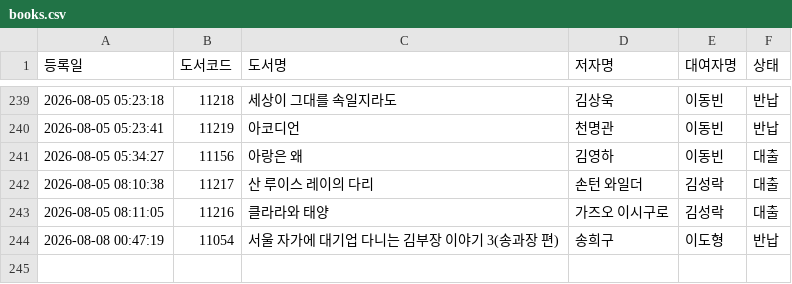
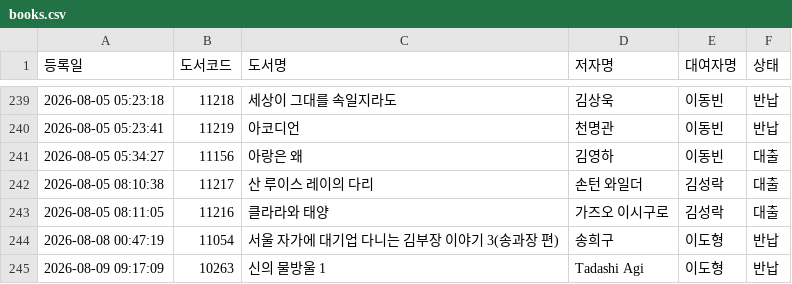
Before and after one commit to rlatjdfkr7979-ctrl/BookServer, a CSV file: books.csv, drawn as a sheet; only a part is shown, gaps mark what is left out.

Commit message:
Append new loan record to books.csv

```diff
--- a/books.csv
+++ b/books.csv
@@ -244 +244,2 @@
 "2026-08-08 00:47:19","11054","서울 자가에 대기업 다니는 김부장 이야기 3(송과장 편)","송희구","이도형","반납"
+"2026-08-09 09:17:09","10263","신의 물방울 1","Tadashi Agi","이도형","반납"
```
